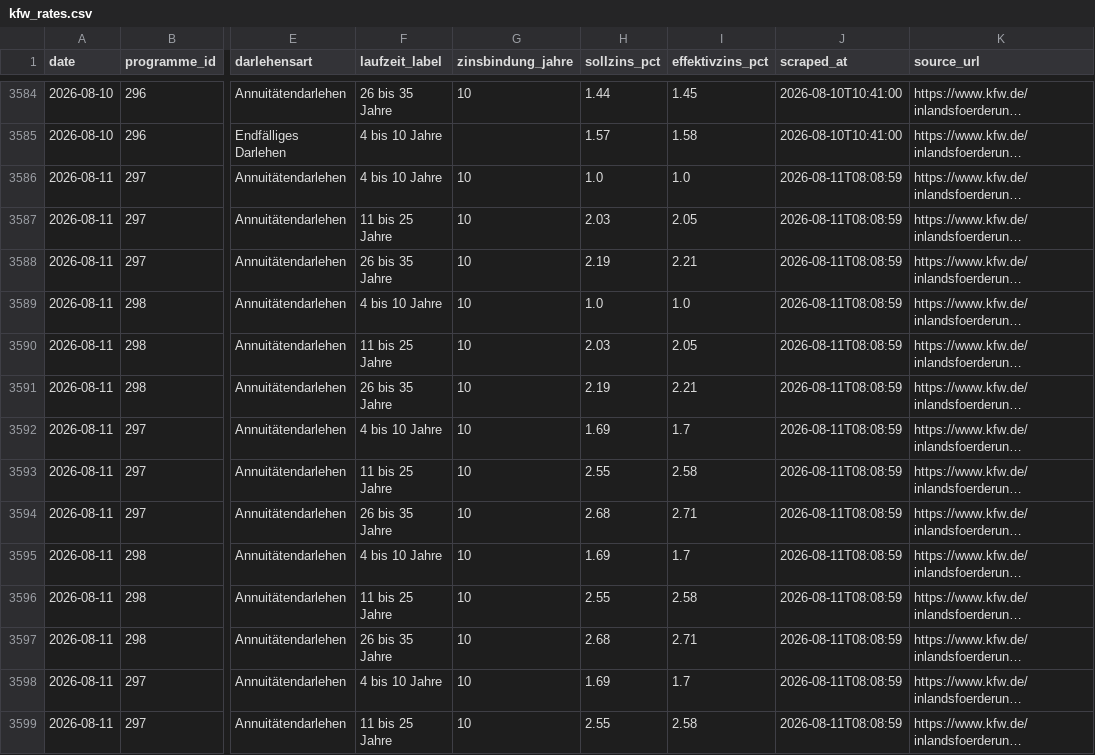
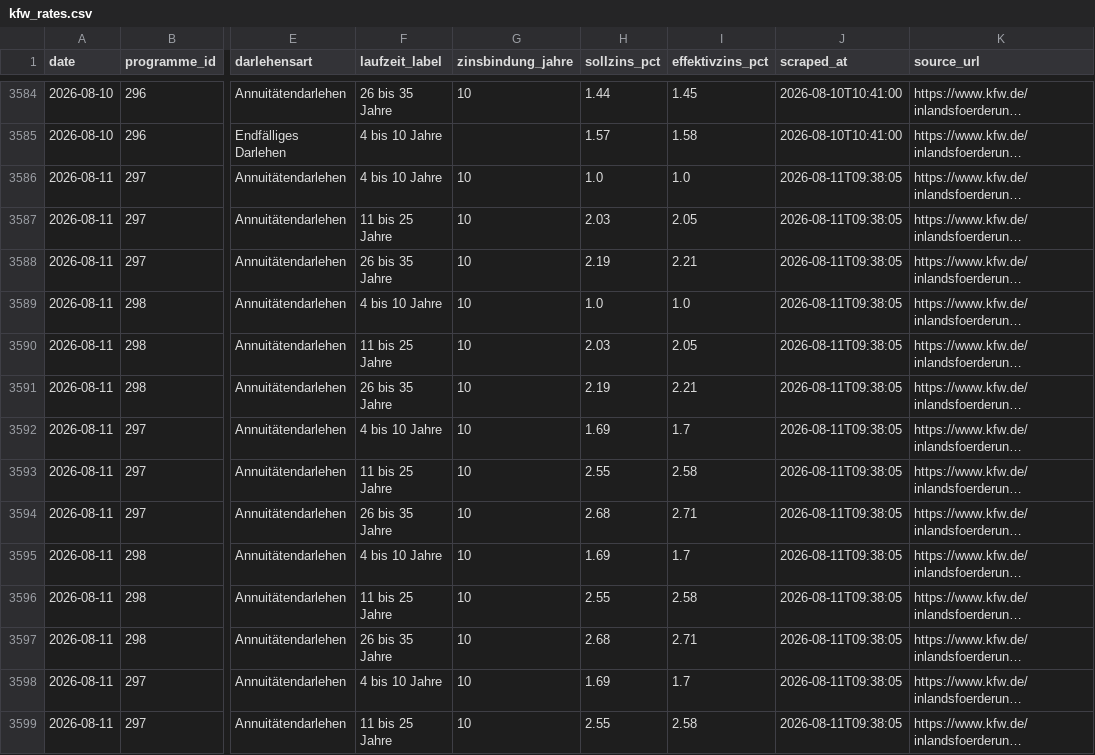
Before and after one commit to PBaumgaertner/FoerderMonitor, a CSV file: data/kfw_rates.csv, drawn as a sheet; only a part is shown, gaps mark what is left out; long unchanged cells end in …; the diff covers the shown part only; the diff names each change by its address in the sheet, - before the commit and + after, or states it on an @@ line.

```diff
--- a/data/kfw_rates.csv
+++ b/data/kfw_rates.csv
-J3586:J3599 (scraped_at): 2026-08-11T08:08:59
+J3586:J3599 (scraped_at): 2026-08-11T09:38:05
```
Also changed, not shown: 18 edited cells elsewhere in this file, 1 other file.
